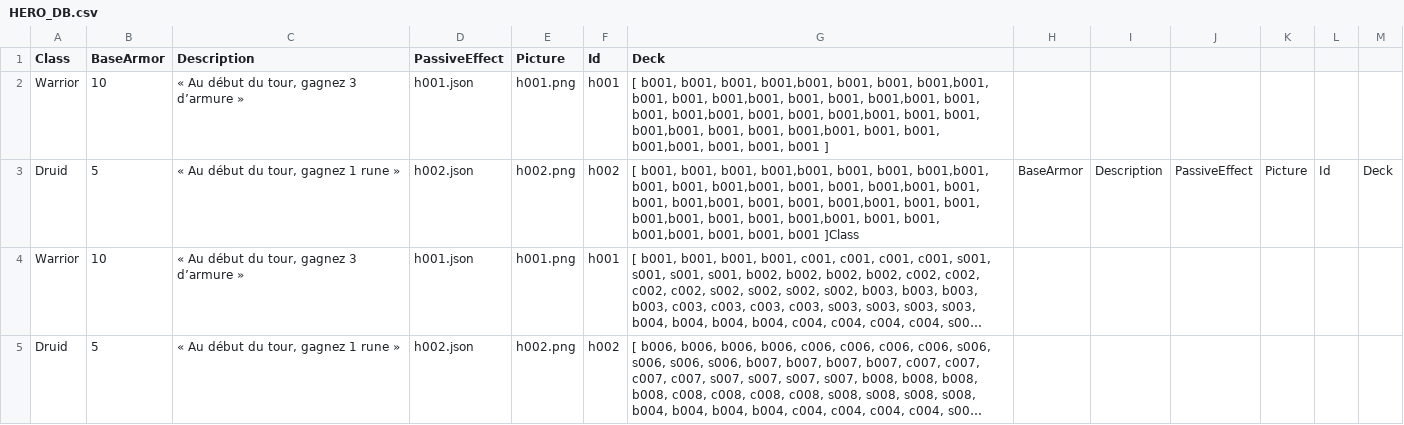
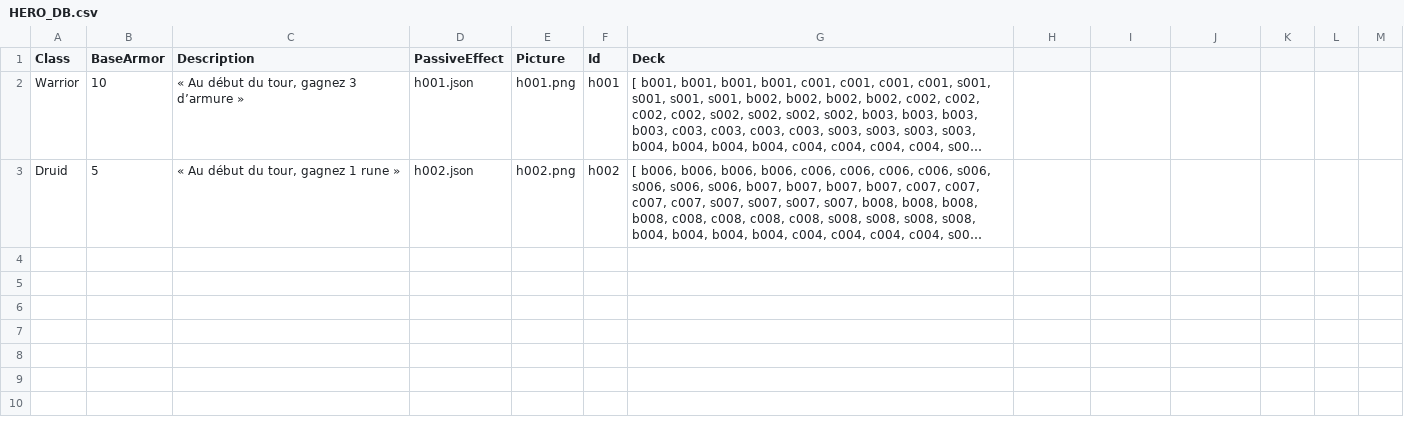
Before and after one commit to FT-OTTA/Transcendence42, a CSV file: nodejs/databases/heroes/HERO_DB.csv, drawn as a sheet; long unchanged cells end in …; the diff names each change by its address in the sheet, - before the commit and + after, or states it on an @@ line.

```diff
--- a/nodejs/databases/heroes/HERO_DB.csv
+++ b/nodejs/databases/heroes/HERO_DB.csv
-row 2: Warrior | 10 | « Au début du tour, gagnez 3 d’armure » | h001.json | h001.png | h001 | [ b001, b001, b001, b001,b001, b001, b001, b001,b001, b001, b001, b001,b001, b001, b001, b001,b001, b001, b001, b001,b001, b001, b001, b001,b001, b001, b001, b001,b001, b001, b001, b001,b001, b001, b001, b001,b001, b001, b001, b001 ]
-row 3: Druid | 5 | « Au début du tour, gagnez 1 rune » | h002.json | h002.png | h002 | [ b001, b001, b001, b001,b001, b001, b001, b001,b001, b001, b001, b001,b001, b001, b001, b001,b001, b001, b001, b001,b001, b001, b001, b001,b001, b001, b001, b001,b001, b001, b001, b001,b001, b001, b001, b001,b001, b001, b001, b001 ]Class | BaseArmor | Description | PassiveEffect | Picture | Id | Deck
```
Also changed, not shown: 2 other files.
